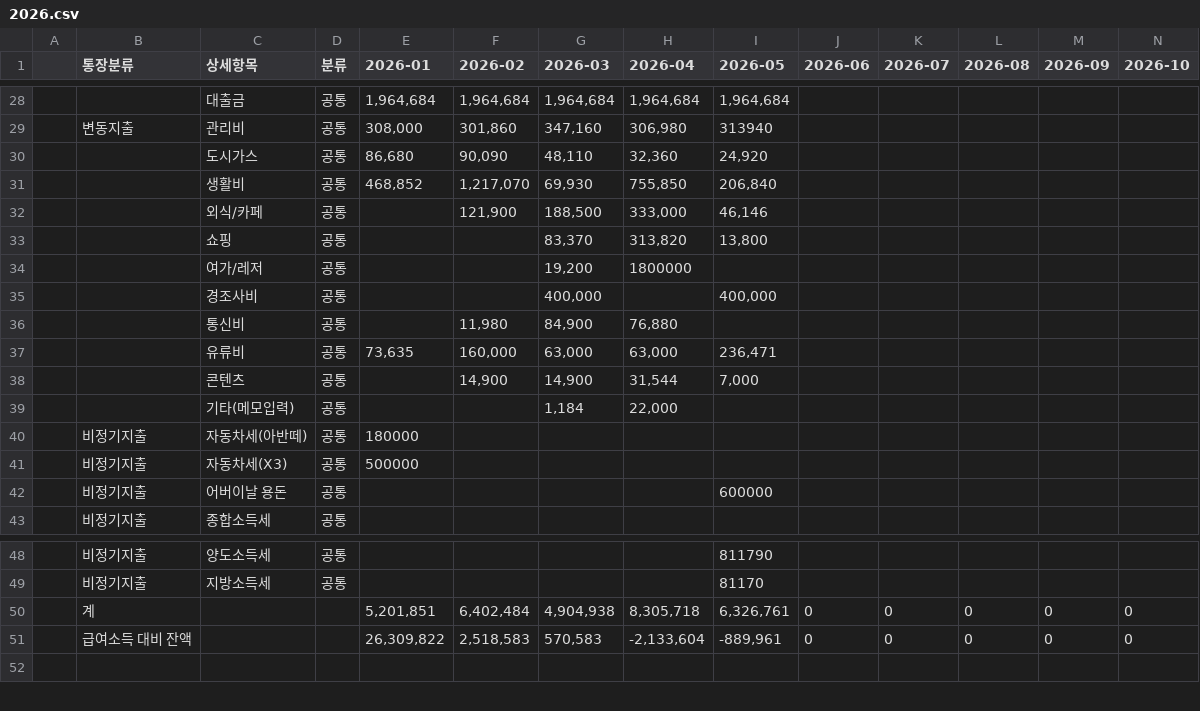
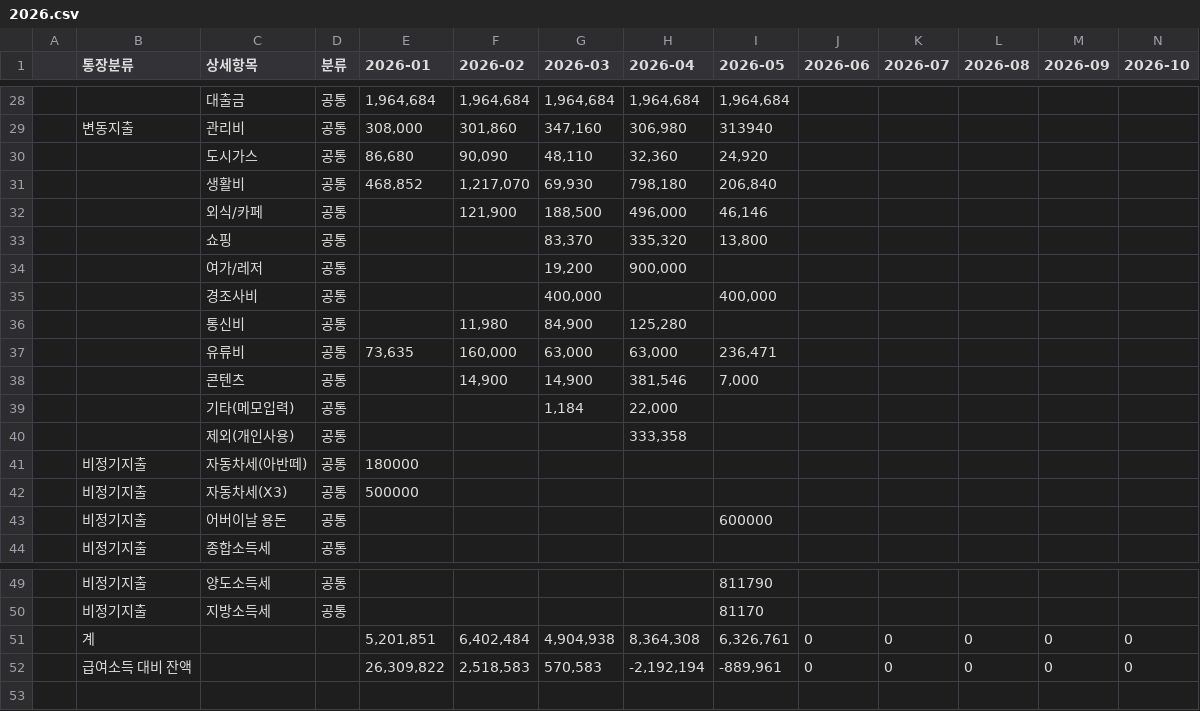
Before and after one commit to leejangpu/homi, a CSV file: financial/2026.csv, drawn as a sheet; only a part is shown, gaps mark what is left out; addresses are those after the commit; rows hold the shown columns only; the diff names each change by its address in the sheet, - before the commit and + after, or states it on an @@ line.

```diff
--- a/financial/2026.csv
+++ b/financial/2026.csv
-H31 (2026-04): 755,850
+H31 (2026-04): 798,180
-H32 (2026-04): 333,000
+H32 (2026-04): 496,000
-H33 (2026-04): 313,820
+H33 (2026-04): 335,320
-H34 (2026-04): 1800000
+H34 (2026-04): 900,000
-H36 (2026-04): 76,880
+H36 (2026-04): 125,280
-H38 (2026-04): 31,544
+H38 (2026-04): 381,546
+row 40:  |  | 제외(개인사용) | 공통 |  |  |  | 333,358
-H51 (2026-04): 8,305,718
+H51 (2026-04): 8,364,308
-H52 (2026-04): -2,133,604
+H52 (2026-04): -2,192,194
```
Also changed, not shown: 2 other files.
